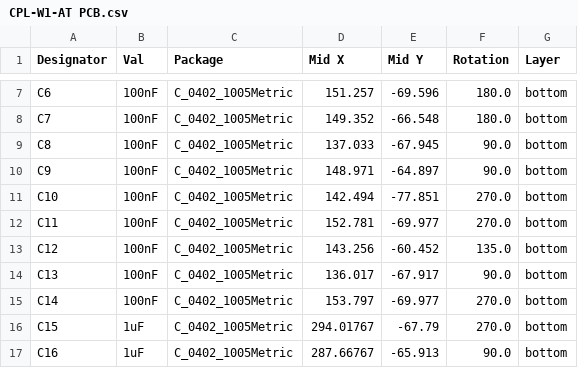
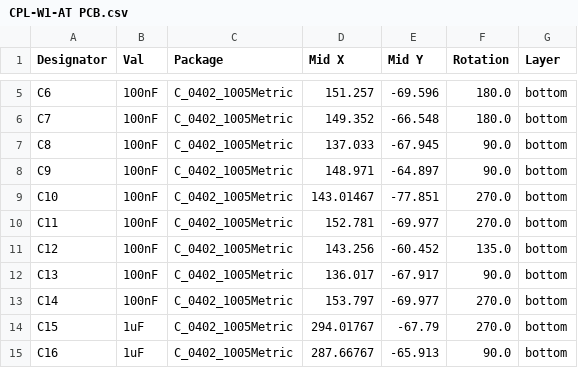
Before and after one commit to FinnKrass/W1-AT-RP2040, a CSV file: jlcpcb/production_files/CPL-W1-AT PCB.csv, drawn as a sheet; only a part is shown, gaps mark what is left out; the diff covers the shown part only.

```diff
--- a/jlcpcb/production_files/CPL-W1-AT PCB.csv
+++ b/jlcpcb/production_files/CPL-W1-AT PCB.csv
@@ -10,3 +8,3 @@ C8,100nF,C_0402_1005Metric,137.033,-67.945,90.0,bottom
 C9,100nF,C_0402_1005Metric,148.971,-64.897,90.0,bottom
-C10,100nF,C_0402_1005Metric,142.494,-77.851,270.0,bottom
+C10,100nF,C_0402_1005Metric,143.01467,-77.851,270.0,bottom
 C11,100nF,C_0402_1005Metric,152.781,-69.977,270.0,bottom
```
Also changed, not shown: 2 added rows, 3 removed rows and 15 edited cells elsewhere in this file, jlcpcb/production_files/BOM-W1-AT PCB.csv, 16 other files.
